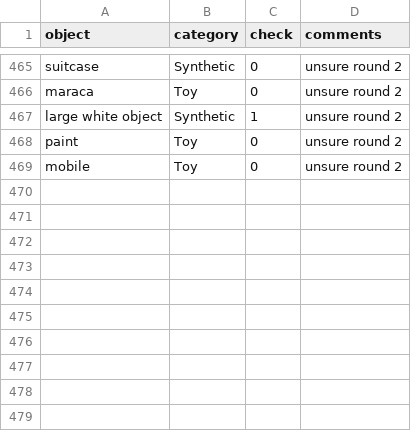
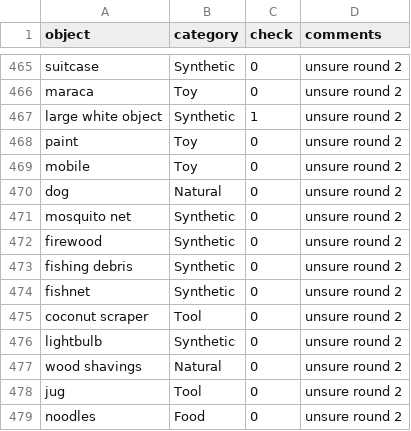
Before and after one commit to kennedycasey/daylong-object-ids, a CSV file: data/manual-checks/categories.csv, drawn as a sheet; only a part is shown, gaps mark what is left out.

Commit message:
update labels/categories for latest manual checks

```diff
--- a/data/manual-checks/categories.csv
+++ b/data/manual-checks/categories.csv
@@ -469 +469,11 @@ paint,Toy,0,unsure round 2
 mobile,Toy,0,unsure round 2
+dog,Natural,0,unsure round 2
+mosquito net,Synthetic,0,unsure round 2
+firewood,Synthetic,0,unsure round 2
+fishing debris,Synthetic,0,unsure round 2
+fishnet,Synthetic,0,unsure round 2
+coconut scraper,Tool,0,unsure round 2
+lightbulb,Synthetic,0,unsure round 2
+wood shavings,Natural,0,unsure round 2
+jug,Tool,0,unsure round 2
+noodles,Food,0,unsure round 2
```
Also changed, not shown: data/all-data.csv, data/manual-checks/labels.csv, 1 other file.
